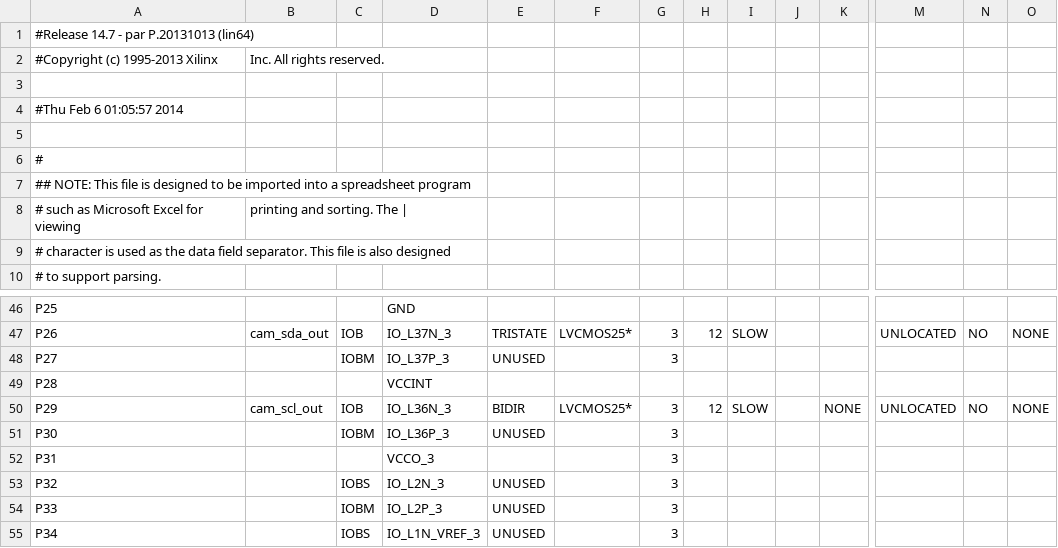
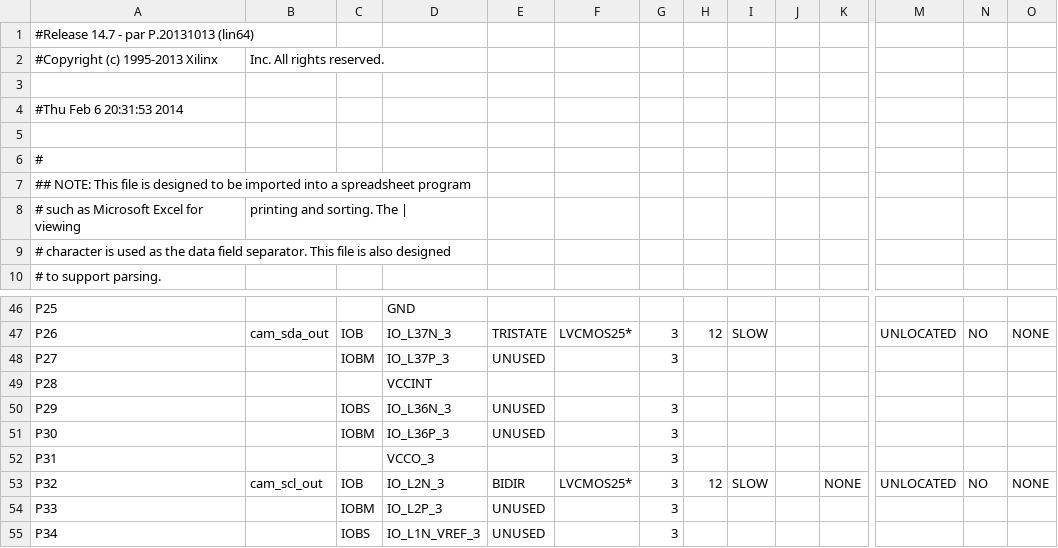
Before and after one commit to elsingc/SeniorDesign, a CSV file: syn/mojo_top_pad.csv, drawn as a sheet; only a part is shown, gaps mark what is left out; the diff names each change by its address in the sheet, - before the commit and + after, or states it on an @@ line.

```diff
--- a/syn/mojo_top_pad.csv
+++ b/syn/mojo_top_pad.csv
-A4: #Thu Feb 6 01:05:57 2014
+A4: #Thu Feb 6 20:31:53 2014
-B50: cam_scl_out
+B50: (empty)
-C50: IOB
+C50: IOBS
-E50: BIDIR
+E50: UNUSED
-F50: LVCMOS25*
+F50: (empty)
-H50: 12
+H50: (empty)
-I50: SLOW
+I50: (empty)
-K50: NONE
+K50: (empty)
-M50: UNLOCATED
+M50: (empty)
-N50: NO
+N50: (empty)
-O50: NONE
+O50: (empty)
-B53: (empty)
+B53: cam_scl_out
-C53: IOBS
+C53: IOB
-E53: UNUSED
+E53: BIDIR
-F53: (empty)
+F53: LVCMOS25*
-H53: (empty)
+H53: 12
-I53: (empty)
+I53: SLOW
-K53: (empty)
+K53: NONE
-M53: (empty)
+M53: UNLOCATED
-N53: (empty)
+N53: NO
-O53: (empty)
+O53: NONE
```
Also changed, not shown: 49 other files.
